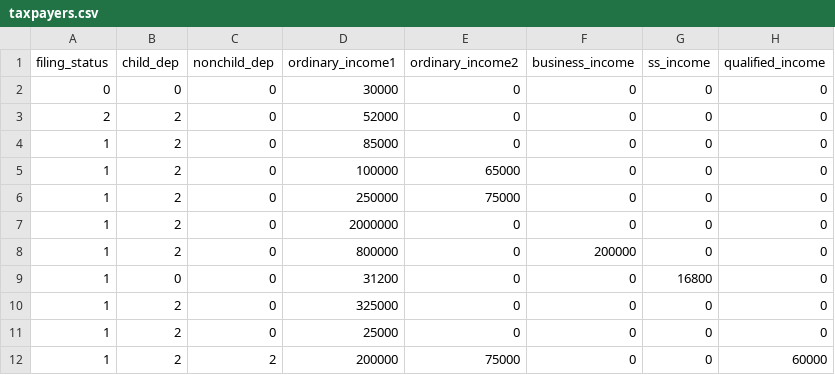
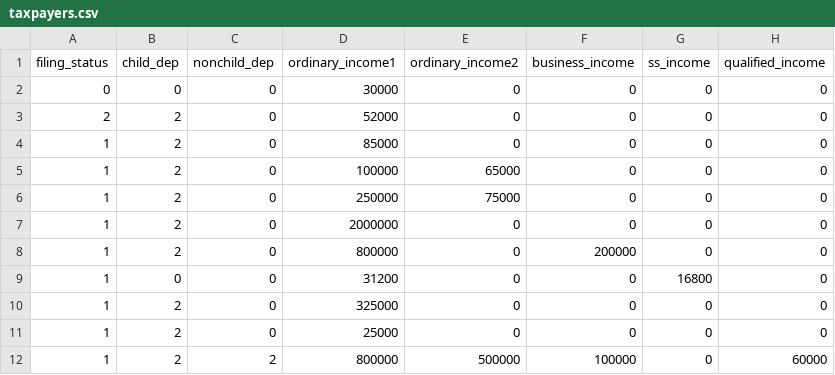
Before and after one commit to aelsibaie/taxsim, a CSV file: taxpayers.csv, drawn as a sheet; only a part is shown; the diff names each change by its address in the sheet, - before the commit and + after, or states it on an @@ line.

```diff
--- a/taxpayers.csv
+++ b/taxpayers.csv
-D12 (ordinary_income1): 200000
+D12 (ordinary_income1): 800000
-E12 (ordinary_income2): 75000
+E12 (ordinary_income2): 500000
-F12 (business_income): 0
+F12 (business_income): 100000
```
Also changed, not shown: current_law_results.csv, 4 other files.
